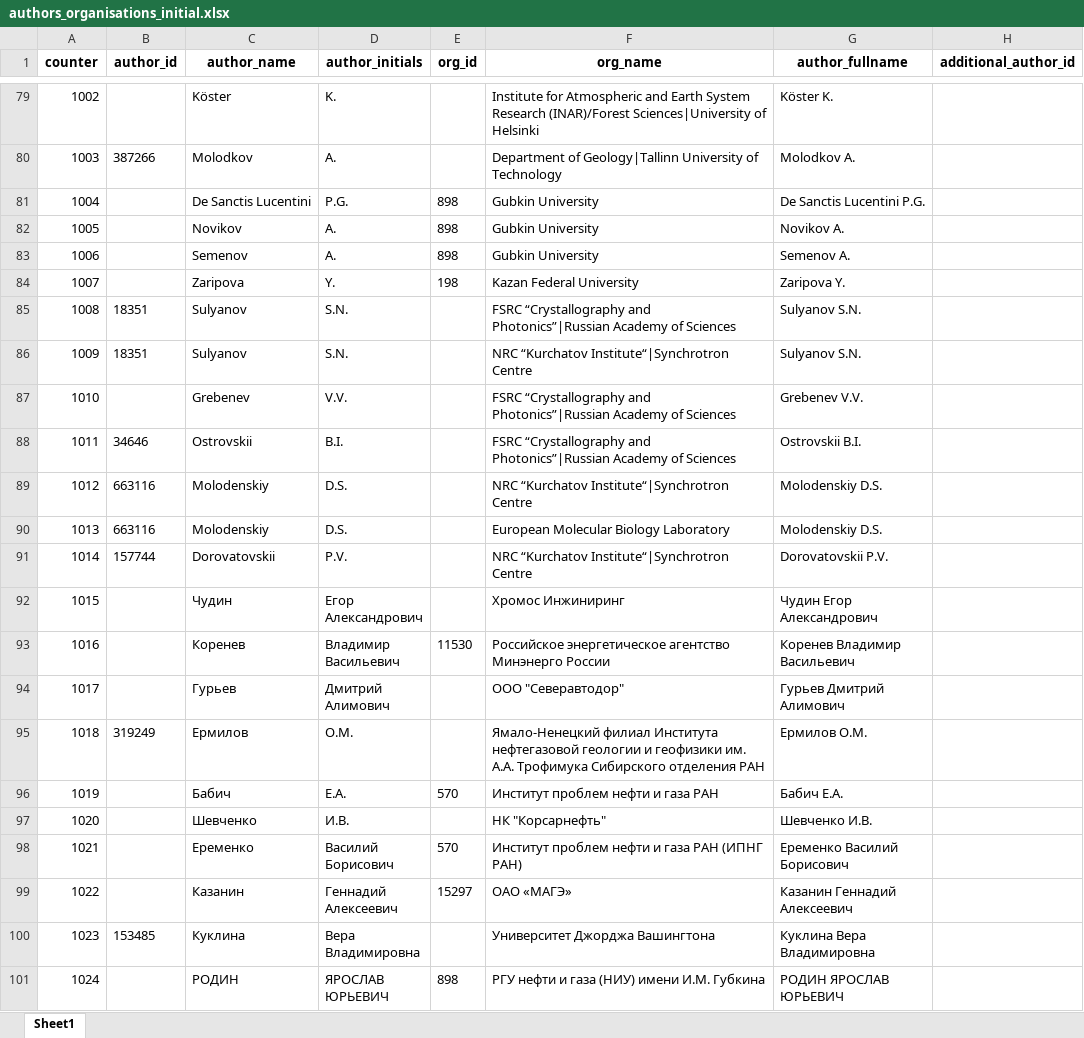
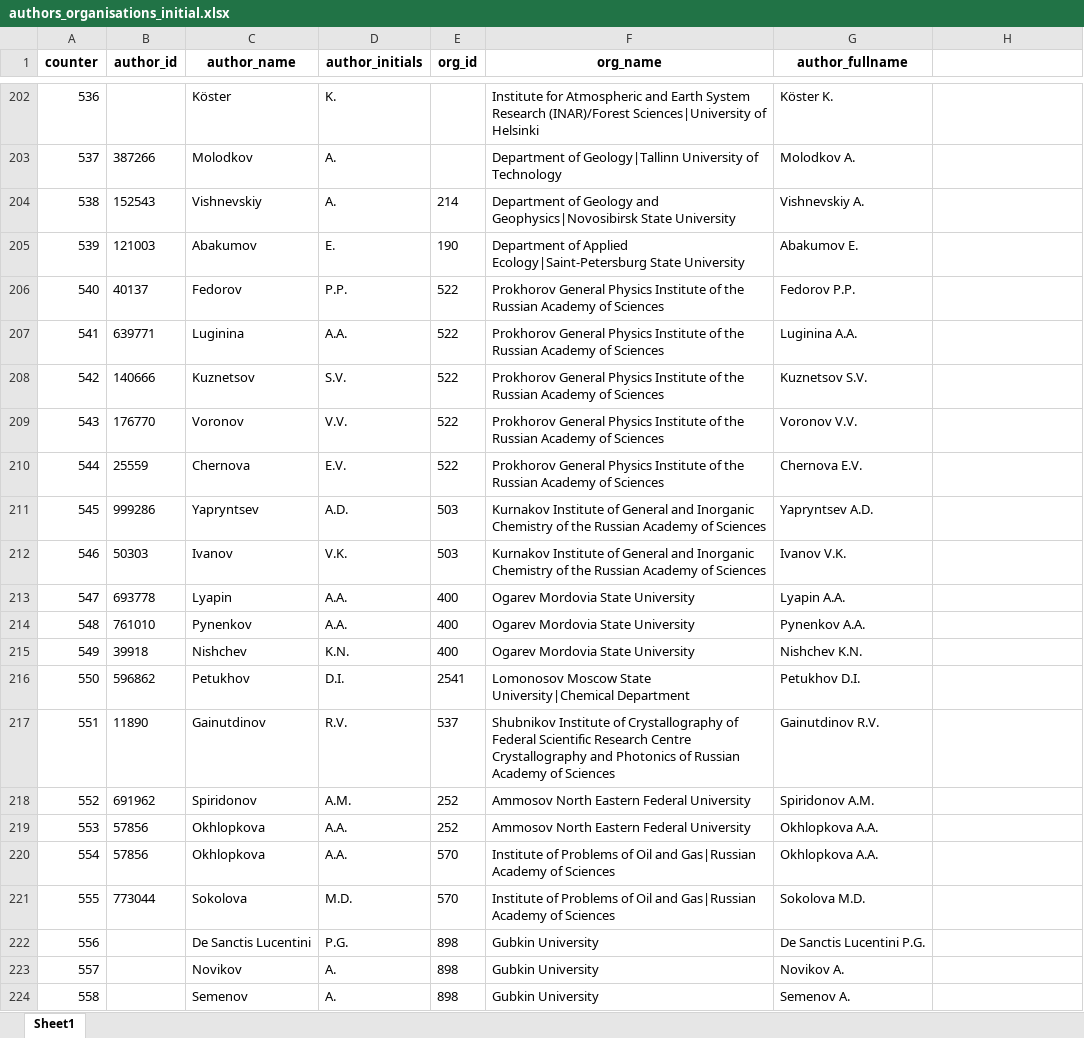
Before and after one commit to FrontendPony/XML-parser, an Excel workbook: parsers_two_table/authors_organisations_initial.xlsx, sheet Sheet1, drawn as a sheet; only a part is shown, gaps mark what is left out; the shorter side is filled out with more unchanged rows; values as stored, in another font and other column widths than the file's, no borders; the diff covers the shown part only; the diff names each change by its address in the sheet, - before the commit and + after, or states it on an @@ line.

```diff
--- a/parsers_two_table/authors_organisations_initial.xlsx (sheet Sheet1)
+++ b/parsers_two_table/authors_organisations_initial.xlsx (sheet Sheet1)
-H1: additional_author_id
+H1: (empty)
@@ column A (counter) renumbered from row 2 down @@
+row 204: 538 | 152543 | Vishnevskiy | A. | 214 | Department of Geology and Geophysics|Novosibirsk State University | Vishnevskiy A.
+row 205: 539 | 121003 | Abakumov | E. | 190 | Department of Applied Ecology|Saint-Petersburg State University | Abakumov E.
+row 206: 540 | 40137 | Fedorov | P.P. | 522 | Prokhorov General Physics Institute of the Russian Academy of Sciences | Fedorov P.P.
+row 207: 541 | 639771 | Luginina | A.A. | 522 | Prokhorov General Physics Institute of the Russian Academy of Sciences | Luginina A.A.
+row 208: 542 | 140666 | Kuznetsov | S.V. | 522 | Prokhorov General Physics Institute of the Russian Academy of Sciences | Kuznetsov S.V.
+row 209: 543 | 176770 | Voronov | V.V. | 522 | Prokhorov General Physics Institute of the Russian Academy of Sciences | Voronov V.V.
+row 210: 544 | 25559 | Chernova | E.V. | 522 | Prokhorov General Physics Institute of the Russian Academy of Sciences | Chernova E.V.
+row 211: 545 | 999286 | Yapryntsev | A.D. | 503 | Kurnakov Institute of General and Inorganic Chemistry of the Russian Academy of Sciences | Yapryntsev A.D.
+row 212: 546 | 50303 | Ivanov | V.K. | 503 | Kurnakov Institute of General and Inorganic Chemistry of the Russian Academy of Sciences | Ivanov V.K.
+row 213: 547 | 693778 | Lyapin | A.A. | 400 | Ogarev Mordovia State University | Lyapin A.A.
+row 214: 548 | 761010 | Pynenkov | A.A. | 400 | Ogarev Mordovia State University | Pynenkov A.A.
+row 215: 549 | 39918 | Nishchev | K.N. | 400 | Ogarev Mordovia State University | Nishchev K.N.
+row 216: 550 | 596862 | Petukhov | D.I. | 2541 | Lomonosov Moscow State University|Chemical Department | Petukhov D.I.
+row 217: 551 | 11890 | Gainutdinov | R.V. | 537 | Shubnikov Institute of Crystallography of Federal Scientific Research Centre Crystallography and Photonics of Russian Academy of Sciences | Gainutdinov R.V.
+row 218: 552 | 691962 | Spiridonov | A.M. | 252 | Ammosov North Eastern Federal University | Spiridonov A.M.
+row 219: 553 | 57856 | Okhlopkova | A.A. | 252 | Ammosov North Eastern Federal University | Okhlopkova A.A.
+row 220: 554 | 57856 | Okhlopkova | A.A. | 570 | Institute of Problems of Oil and Gas|Russian Academy of Sciences | Okhlopkova A.A.
+row 221: 555 | 773044 | Sokolova | M.D. | 570 | Institute of Problems of Oil and Gas|Russian Academy of Sciences | Sokolova M.D.
```
Also changed, not shown: 182 added rows elsewhere in this sheet, article.xlsx, authors_ref.xlsx, 33 other files.
